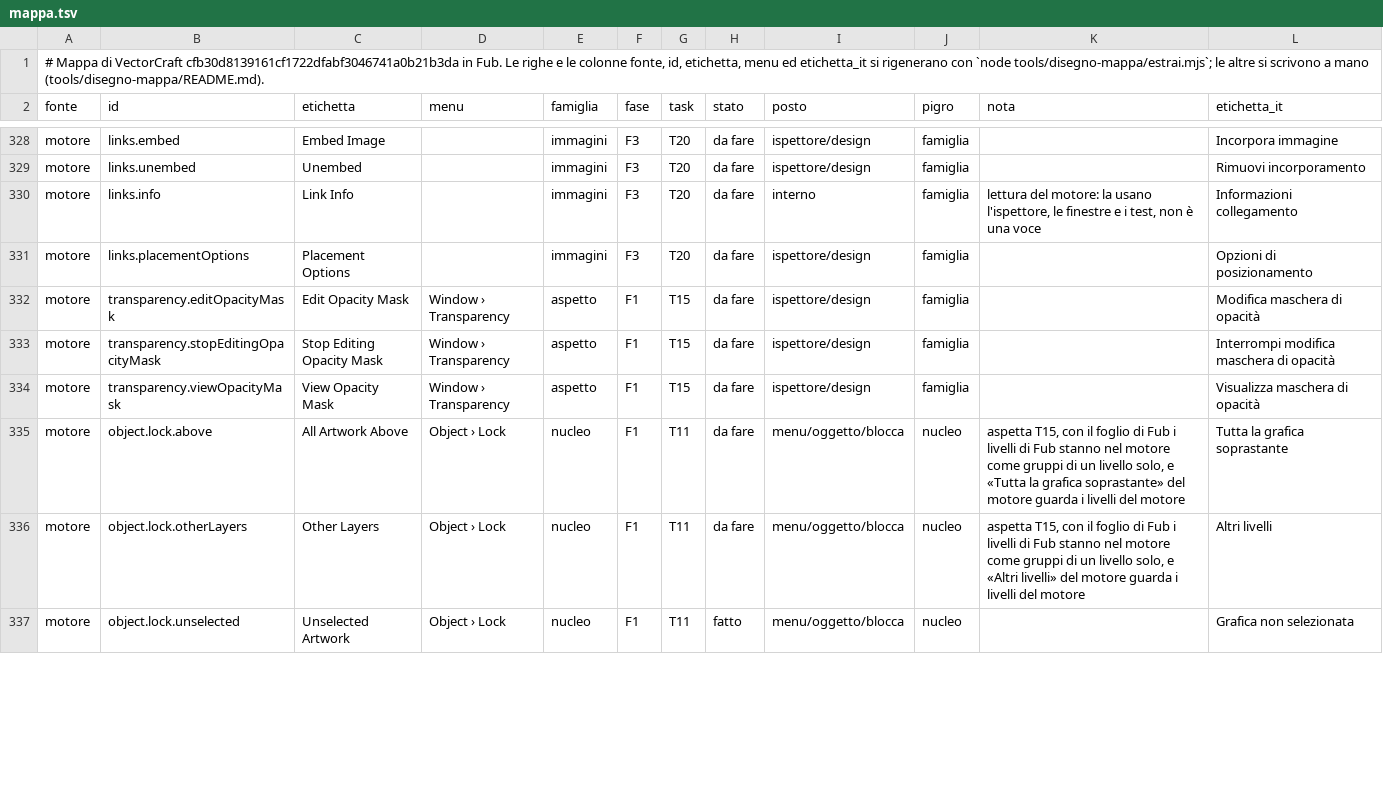
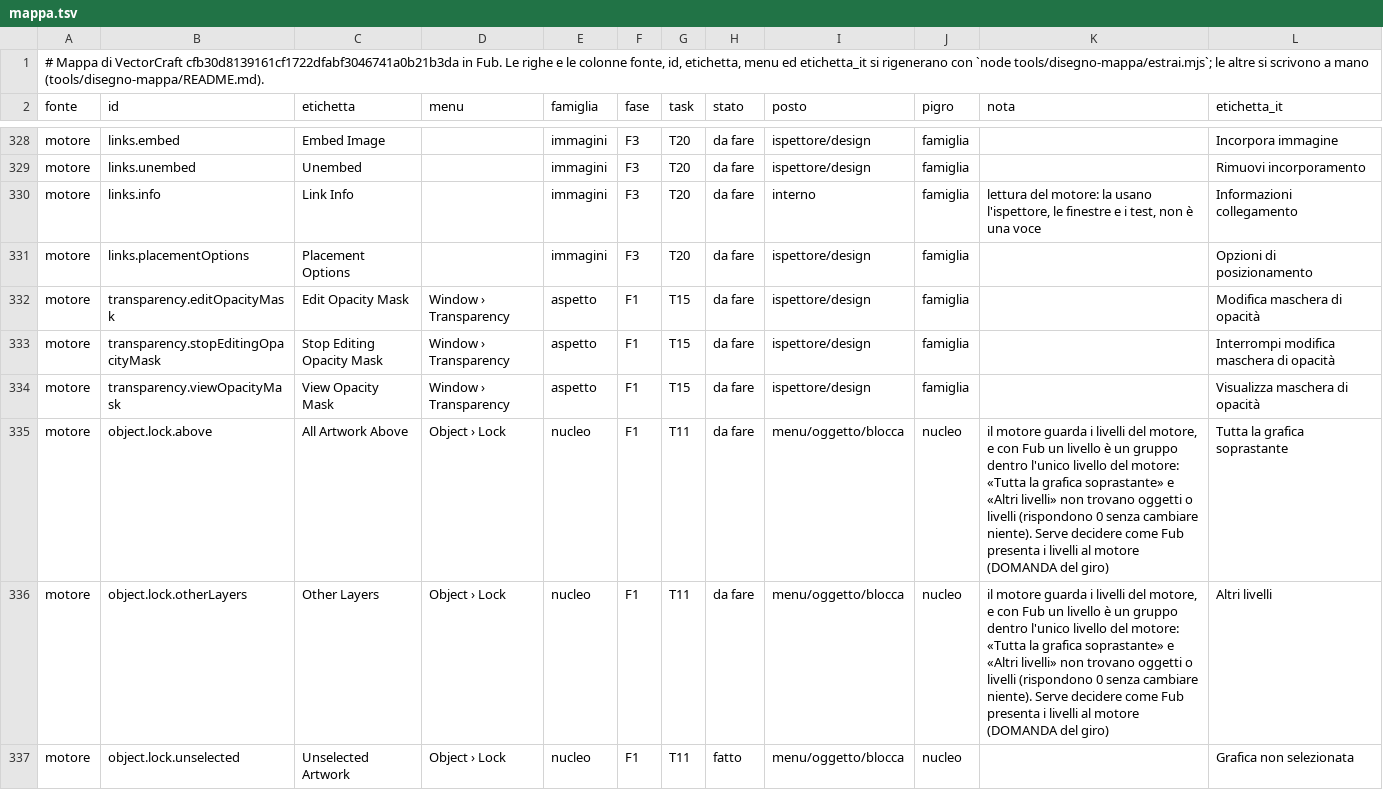
Before and after one commit to Fubeo/Fub, a TSV file: crates/fub-disegno/mappa.tsv, drawn as a sheet; only a part is shown, gaps mark what is left out; the diff covers the shown part only.

Commit message:
docs(disegno): le ragioni vere di Blocca sopra, Altri livelli, Sposta sul livello corrente e Riseleziona

```diff
--- a/crates/fub-disegno/mappa.tsv
+++ b/crates/fub-disegno/mappa.tsv
@@ -334,4 +334,4 @@ motore	transparency.stopEditingOpacityMask	Stop Editing Opacity Mask	Window ›
 motore	transparency.viewOpacityMask	View Opacity Mask	Window › Transparency	aspetto	F1	T15	da fare	ispettore/design	famiglia		Visualizza maschera di opacità
-motore	object.lock.above	All Artwork Above	Object › Lock	nucleo	F1	T11	da fare	menu/oggetto/blocca	nucleo	aspetta T15, con il foglio di Fub i livelli di Fub stanno nel motore come gruppi di un livello solo, e «Tutta la grafica soprastante» del motore guarda i livelli del motore	Tutta la grafica soprastante
-motore	object.lock.otherLayers	Other Layers	Object › Lock	nucleo	F1	T11	da fare	menu/oggetto/blocca	nucleo	aspetta T15, con il foglio di Fub i livelli di Fub stanno nel motore come gruppi di un livello solo, e «Altri livelli» del motore guarda i livelli del motore	Altri livelli
+motore	object.lock.above	All Artwork Above	Object › Lock	nucleo	F1	T11	da fare	menu/oggetto/blocca	nucleo	il motore guarda i livelli del motore, e con Fub un livello è un gruppo dentro l'unico livello del motore: «Tutta la grafica soprastante» e «Altri livelli» non trovano oggetti o livelli (rispondono 0 senza cambiare niente). Serve decidere come Fub presenta i livelli al motore (DOMANDA del giro)	Tutta la grafica soprastante
+motore	object.lock.otherLayers	Other Layers	Object › Lock	nucleo	F1	T11	da fare	menu/oggetto/blocca	nucleo	il motore guarda i livelli del motore, e con Fub un livello è un gruppo dentro l'unico livello del motore: «Tutta la grafica soprastante» e «Altri livelli» non trovano oggetti o livelli (rispondono 0 senza cambiare niente). Serve decidere come Fub presenta i livelli al motore (DOMANDA del giro)	Altri livelli
 motore	object.lock.unselected	Unselected Artwork	Object › Lock	nucleo	F1	T11	fatto	menu/oggetto/blocca	nucleo		Grafica non selezionata
```
Also changed, not shown: 4 edited cells elsewhere in this file.
